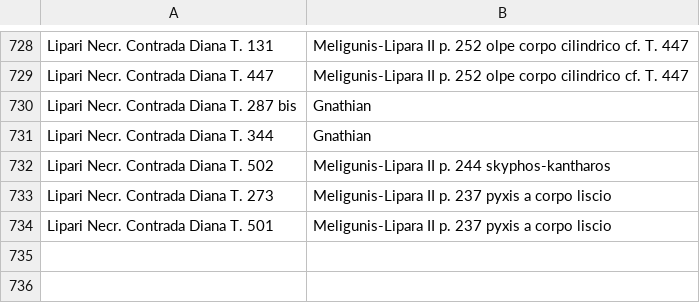
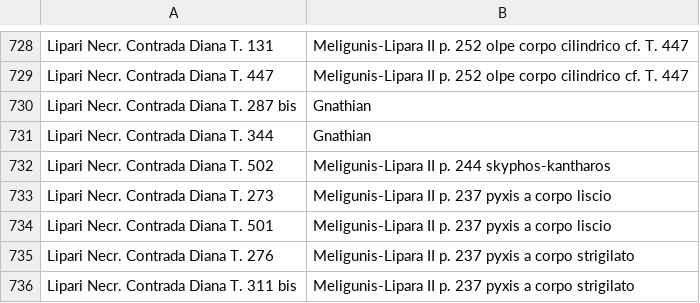
Before and after one commit to scollinselliott/eratosthenes-data, a CSV file: data/eda20260801/seriations_input/input_meligunislipara2.csv, drawn as a sheet; only a part is shown, gaps mark what is left out.

Commit message:
add Meligunis-Lipara II p. 237 pyxis a corpo strigilato T. 276 T. 311 bis

```diff
--- a/data/eda20260801/seriations_input/input_meligunislipara2.csv
+++ b/data/eda20260801/seriations_input/input_meligunislipara2.csv
@@ -734 +734,3 @@ Lipari Necr. Contrada Diana T. 273,Meligunis-Lipara II p. 237 pyxis a corpo lisc
 Lipari Necr. Contrada Diana T. 501,Meligunis-Lipara II p. 237 pyxis a corpo liscio
+Lipari Necr. Contrada Diana T. 276,Meligunis-Lipara II p. 237 pyxis a corpo strigilato
+Lipari Necr. Contrada Diana T. 311 bis,Meligunis-Lipara II p. 237 pyxis a corpo strigilato
```
